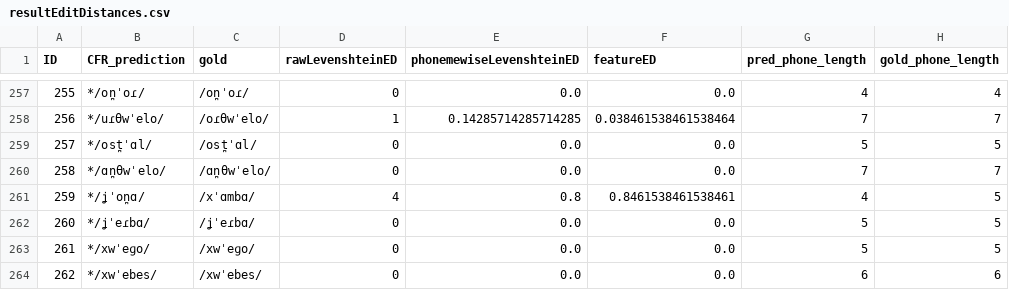
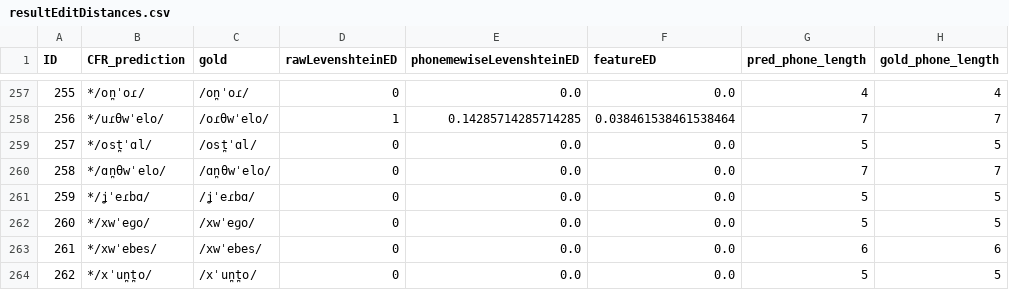
Before and after one commit to lfetting1/SpanishCFR, a CSV file: SpanishRunLewisReal/resultEditDistances.csv, drawn as a sheet; only a part is shown, gaps mark what is left out; the shorter side is filled out with more unchanged rows; removed rows and columns are numbered as before the commit, all else as after; the diff names each change by its address in the sheet, - before the commit and + after, or states it on an @@ line.

```diff
--- a/SpanishRunLewisReal/resultEditDistances.csv
+++ b/SpanishRunLewisReal/resultEditDistances.csv
-row 261: 259 | */ʝˈon̪ɑ/ | /xˈɑmbɑ/ | 4 | 0.8 | 0.8461538461538461 | 4 | 5
@@ column A (ID) renumbered from row 261 down @@
```
Also changed, not shown: 2 other files.
